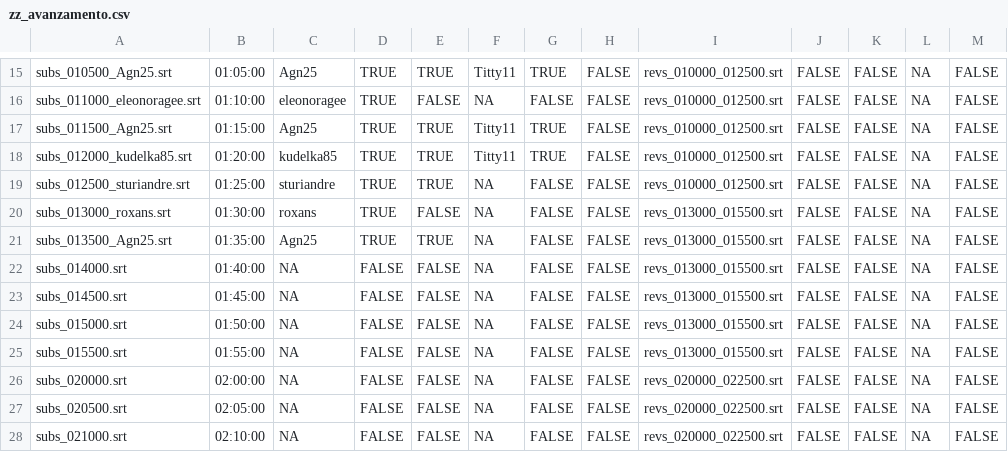
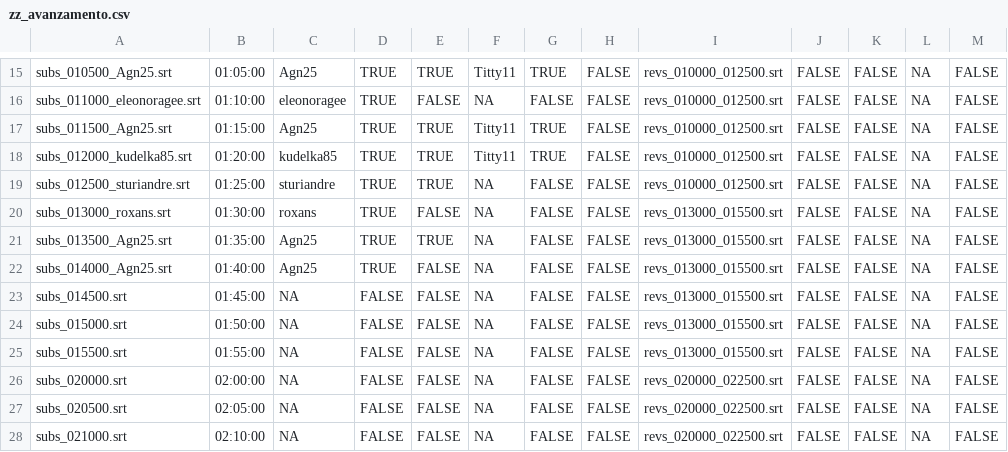
Before and after one commit to sturiandre/av_it_subs, a CSV file: subs/gymix/zz_avanzamento.csv, drawn as a sheet; only a part is shown, gaps mark what is left out; the diff names each change by its address in the sheet, - before the commit and + after, or states it on an @@ line.

```diff
--- a/subs/gymix/zz_avanzamento.csv
+++ b/subs/gymix/zz_avanzamento.csv
-A22: subs_014000.srt
+A22: subs_014000_Agn25.srt
-C22: NA
+C22: Agn25
-D22: FALSE
+D22: TRUE
```
Also changed, not shown: 1 other file.
